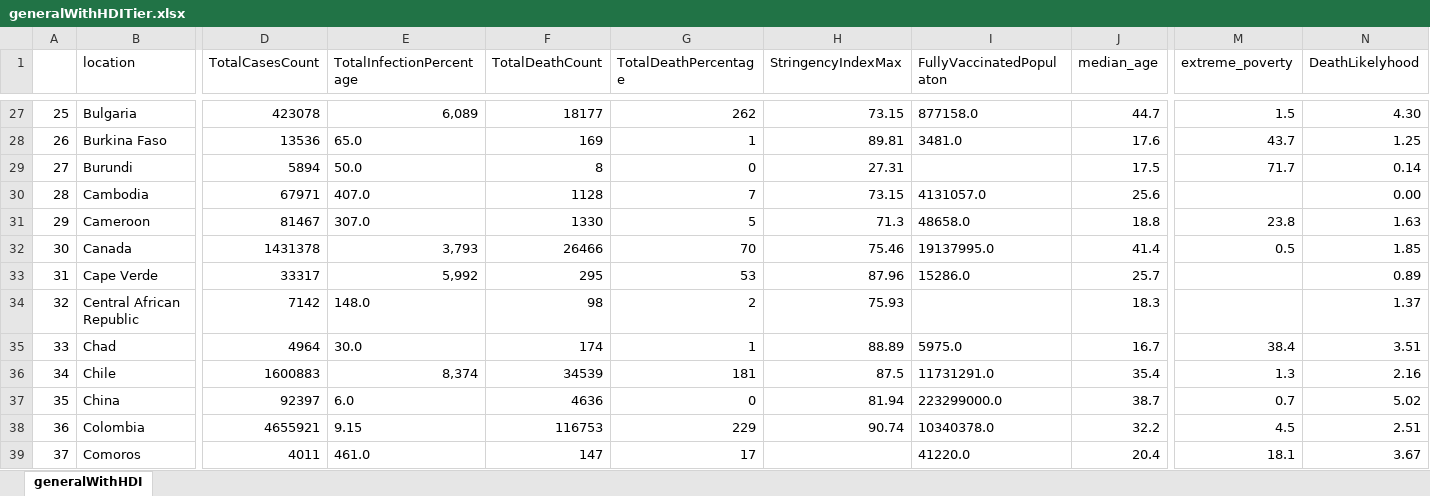
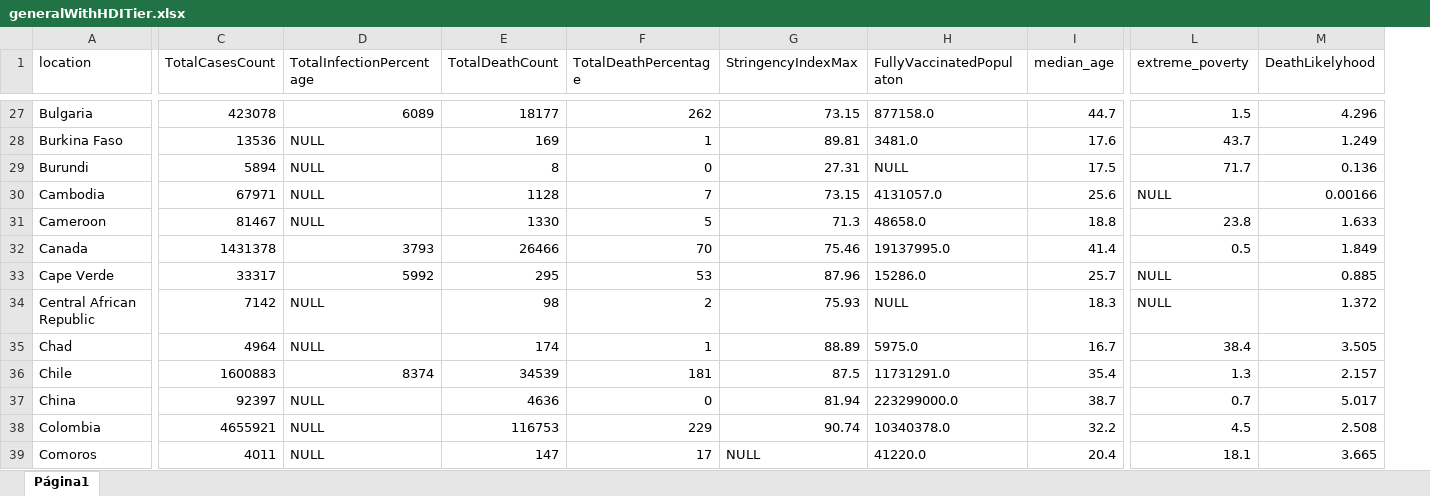
Before and after one commit to tlsantiago/covid19_analysis, an Excel workbook: generalWithHDITier.xlsx, sheet Página1, drawn as a sheet; only a part is shown, gaps mark what is left out; values as stored, in another font and other column widths than the file's, no borders; charts and pictures not drawn; removed rows and columns are numbered as before the commit, all else as after; the diff covers the shown part only; the diff names each change by its address in the sheet, - before the commit and + after, or states it on an @@ line.

Commit message:
Deleting empty rolls

```diff
--- a/generalWithHDITier.xlsx (sheet Página1)
+++ b/generalWithHDITier.xlsx (sheet Página1)
-sheet tab: generalWithHDI
+sheet tab: Página1
-column A, rows 27-39: 25 | 26 | 27 | 28 | 29 | 30 | 31 | 32 | 33 | 34 | 35 | 36 | 37
-D27 (TotalInfectionPercentage): 6,089
+D27 (TotalInfectionPercentage): 6089
-M27 (DeathLikelyhood): 4.30
+M27 (DeathLikelyhood): 4.296
-D28 (TotalInfectionPercentage): 65.0
+D28 (TotalInfectionPercentage): NULL
-M28 (DeathLikelyhood): 1.25
+M28 (DeathLikelyhood): 1.249
-D29 (TotalInfectionPercentage): 50.0
+D29 (TotalInfectionPercentage): NULL
-H29 (FullyVaccinatedPopulaton): (empty)
+H29 (FullyVaccinatedPopulaton): NULL
-M29 (DeathLikelyhood): 0.14
+M29 (DeathLikelyhood): 0.136
-D30 (TotalInfectionPercentage): 407.0
+D30 (TotalInfectionPercentage): NULL
-L30 (extreme_poverty): (empty)
+L30 (extreme_poverty): NULL
-M30 (DeathLikelyhood): 0.00
+M30 (DeathLikelyhood): 0.00166
-D31 (TotalInfectionPercentage): 307.0
+D31 (TotalInfectionPercentage): NULL
-M31 (DeathLikelyhood): 1.63
+M31 (DeathLikelyhood): 1.633
-D32 (TotalInfectionPercentage): 3,793
+D32 (TotalInfectionPercentage): 3793
-M32 (DeathLikelyhood): 1.85
+M32 (DeathLikelyhood): 1.849
-D33 (TotalInfectionPercentage): 5,992
+D33 (TotalInfectionPercentage): 5992
-L33:L34 (extreme_poverty): (empty)
+L33:L34 (extreme_poverty): NULL
-M33 (DeathLikelyhood): 0.89
+M33 (DeathLikelyhood): 0.885
-D34 (TotalInfectionPercentage): 148.0
+D34 (TotalInfectionPercentage): NULL
-H34 (FullyVaccinatedPopulaton): (empty)
+H34 (FullyVaccinatedPopulaton): NULL
-M34 (DeathLikelyhood): 1.37
+M34 (DeathLikelyhood): 1.372
-D35 (TotalInfectionPercentage): 30.0
+D35 (TotalInfectionPercentage): NULL
-M35 (DeathLikelyhood): 3.51
+M35 (DeathLikelyhood): 3.505
-D36 (TotalInfectionPercentage): 8,374
+D36 (TotalInfectionPercentage): 8374
-M36 (DeathLikelyhood): 2.16
+M36 (DeathLikelyhood): 2.157
-D37 (TotalInfectionPercentage): 6.0
+D37 (TotalInfectionPercentage): NULL
-M37 (DeathLikelyhood): 5.02
+M37 (DeathLikelyhood): 5.017
-D38 (TotalInfectionPercentage): 9.15
+D38 (TotalInfectionPercentage): NULL
-M38 (DeathLikelyhood): 2.51
+M38 (DeathLikelyhood): 2.508
-D39 (TotalInfectionPercentage): 461.0
+D39 (TotalInfectionPercentage): NULL
-G39 (StringencyIndexMax): (empty)
+G39 (StringencyIndexMax): NULL
-M39 (DeathLikelyhood): 3.67
+M39 (DeathLikelyhood): 3.665
```
Also changed, not shown: 439 edited cells elsewhere in this sheet.
